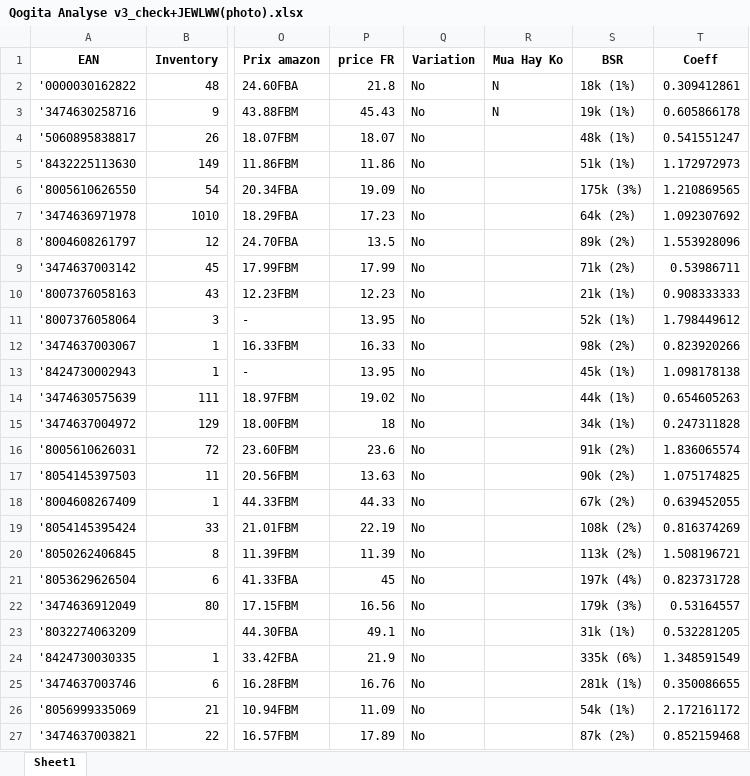
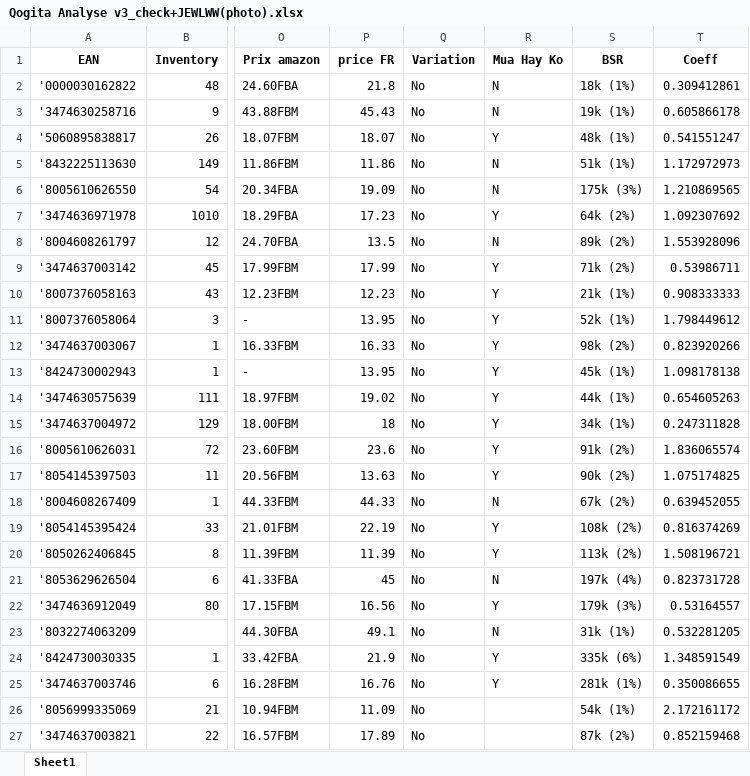
Before and after one commit to panailstation/Qogita-Check, an Excel workbook: Qogita Analyse v3_check+JEWLWW(photo).xlsx, sheet Sheet1, drawn as a sheet; only a part is shown, gaps mark what is left out; values as stored, in another font and other column widths than the file's, no borders; the diff names each change by its address in the sheet, - before the commit and + after, or states it on an @@ line.

Commit message:
Update Qogita Analyse v3_check+JEWLWW(photo).xlsx

```diff
--- a/Qogita Analyse v3_check+JEWLWW(photo).xlsx (sheet Sheet1)
+++ b/Qogita Analyse v3_check+JEWLWW(photo).xlsx (sheet Sheet1)
-R4 (Mua Hay Ko): (empty)
+R4 (Mua Hay Ko): Y
-R5:R6 (Mua Hay Ko): (empty)
+R5:R6 (Mua Hay Ko): N
-R7 (Mua Hay Ko): (empty)
+R7 (Mua Hay Ko): Y
-R8 (Mua Hay Ko): (empty)
+R8 (Mua Hay Ko): N
-R9:R17 (Mua Hay Ko): (empty)
+R9:R17 (Mua Hay Ko): Y
-R18 (Mua Hay Ko): (empty)
+R18 (Mua Hay Ko): N
-R19:R20 (Mua Hay Ko): (empty)
+R19:R20 (Mua Hay Ko): Y
-R21 (Mua Hay Ko): (empty)
+R21 (Mua Hay Ko): N
-R22 (Mua Hay Ko): (empty)
+R22 (Mua Hay Ko): Y
-R23 (Mua Hay Ko): (empty)
+R23 (Mua Hay Ko): N
-R24:R25 (Mua Hay Ko): (empty)
+R24:R25 (Mua Hay Ko): Y
```
